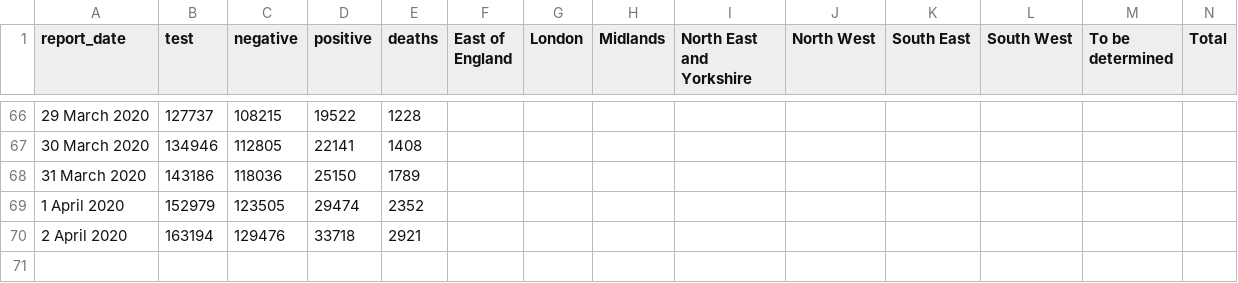
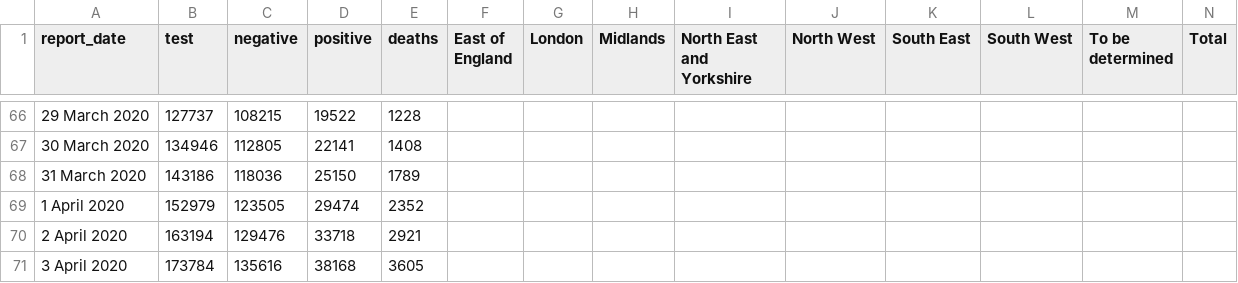
Before and after one commit to RichardPilbery/coronavirus, a CSV file: coronavirus-data.csv, drawn as a sheet; only a part is shown, gaps mark what is left out; the diff names each change by its address in the sheet, - before the commit and + after, or states it on an @@ line.

```diff
--- a/coronavirus-data.csv
+++ b/coronavirus-data.csv
+row 71: 3 April 2020 | 173784 | 135616 | 38168 | 3605
```
Also changed, not shown: covid-general-data.csv, covid-nhs-data.csv, 2 other files.
